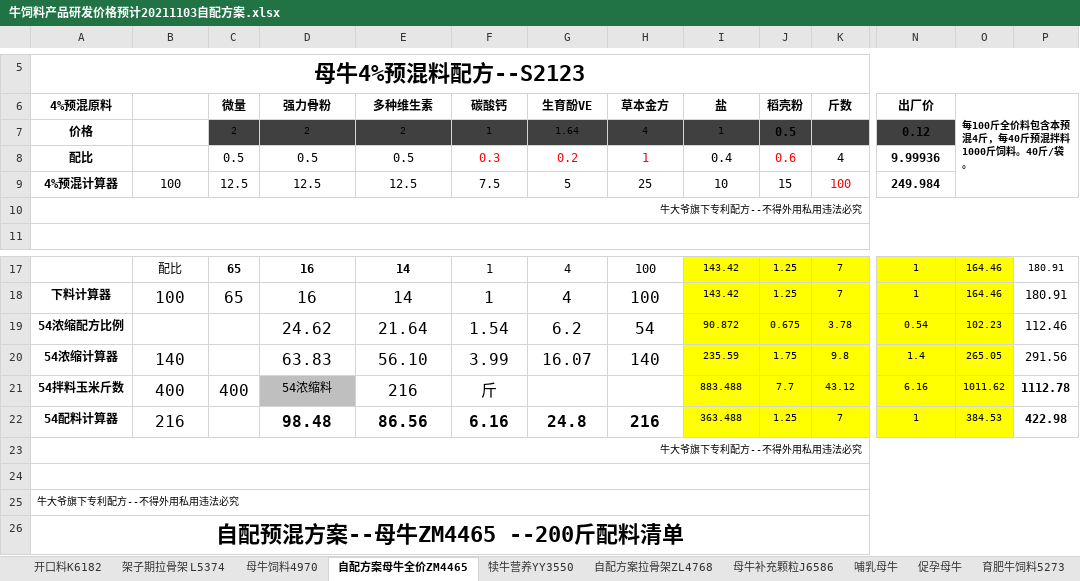
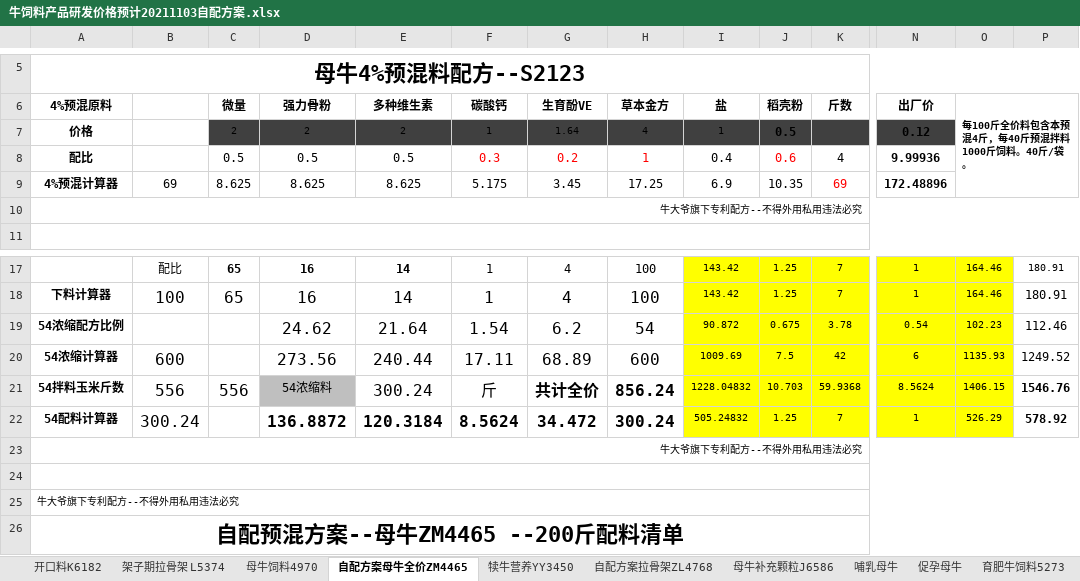
Before and after one commit to amu2048/-1, an Excel workbook: 阿牧颗粒加工作坊/牛饲料产品研发价格预计20211103自配方案.xlsx, sheet 自配方案母牛全价ZM4465, drawn as a sheet; only a part is shown, gaps mark what is left out; values as stored, in another font and other column widths than the file's, no borders; removed rows and columns are numbered as before the commit, all else as after; rows hold the shown columns only; the diff names each change by its address in the sheet, - before the commit and + after, or states it on an @@ line.

```diff
--- a/阿牧颗粒加工作坊/牛饲料产品研发价格预计20211103自配方案.xlsx (sheet 自配方案母牛全价ZM4465)
+++ b/阿牧颗粒加工作坊/牛饲料产品研发价格预计20211103自配方案.xlsx (sheet 自配方案母牛全价ZM4465)
-sheet tab: 犊牛营养YY3550
+sheet tab: 犊牛营养YY3450
-row 9: 4%预混计算器 | 100 | 12.5 | 12.5 | 12.5 | 7.5 | 5 | 25 | 10 | 15 | 100 | 249.984
+row 9: 4%预混计算器 | 69 | 8.625 | 8.625 | 8.625 | 5.175 | 3.45 | 17.25 | 6.9 | 10.35 | 69 | 172.48896
-row 20: 54浓缩计算器 | 140 |  | 63.83 | 56.10 | 3.99 | 16.07 | 140 | 235.59 | 1.75 | 9.8 | 1.4 | 265.05 | 291.56
-row 21: 54拌料玉米斤数 | 400 | 400 | 54浓缩料 | 216 | 斤 |  |  | 883.488 | 7.7 | 43.12 | 6.16 | 1011.62 | 1112.78
+row 20: 54浓缩计算器 | 600 |  | 273.56 | 240.44 | 17.11 | 68.89 | 600 | 1009.69 | 7.5 | 42 | 6 | 1135.93 | 1249.52
+row 21: 54拌料玉米斤数 | 556 | 556 | 54浓缩料 | 300.24 | 斤 | 共计全价 | 856.24 | 1228.04832 | 10.703 | 59.9368 | 8.5624 | 1406.15 | 1546.76
-B22: 216
+B22: 300.24
-D22 (强力骨粉): 98.48
+D22 (强力骨粉): 136.8872
-E22 (多种维生素): 86.56
+E22 (多种维生素): 120.3184
-F22 (碳酸钙): 6.16
+F22 (碳酸钙): 8.5624
-G22 (生育酚VE): 24.8
+G22 (生育酚VE): 34.472
-H22 (草本金方): 216
+H22 (草本金方): 300.24
-I22 (盐): 363.488
+I22 (盐): 505.24832
-O22: 384.53
+O22: 526.29
-P22: 422.98
+P22: 578.92
```
Also changed, not shown: sheet 犊牛营养YY3450, sheet 自配方案拉骨架ZL4768, sheet 感冒拉稀配方, 阿牧颗粒加工作坊/2021年新产品记账本.xlsx.
